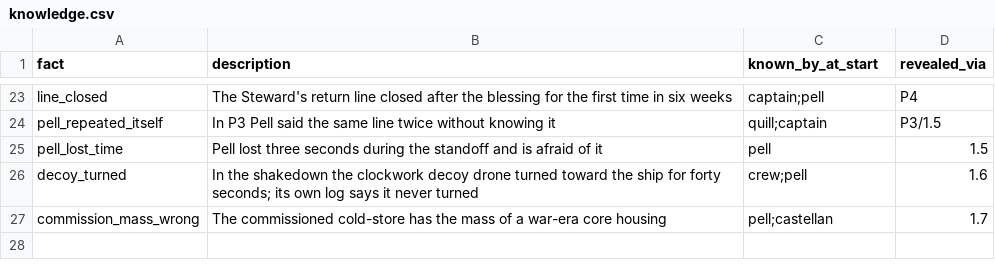
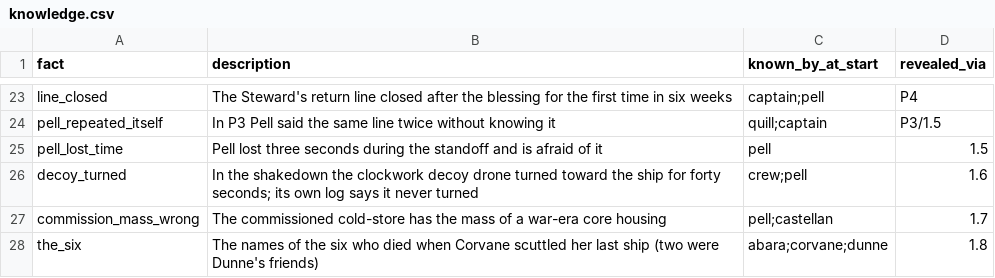
Before and after one commit to davebjr-design/interdict, a CSV file: data/narrative/knowledge.csv, drawn as a sheet; only a part is shown, gaps mark what is left out; the diff names each change by its address in the sheet, - before the commit and + after, or states it on an @@ line.

```diff
--- a/data/narrative/knowledge.csv
+++ b/data/narrative/knowledge.csv
+row 28: the_six | The names of the six who died when Corvane scuttled her last ship (two were Dunne's friends) | abara;corvane;dunne | 1.8
```
Also changed, not shown: data/narrative/clues.csv, 2 other files.
